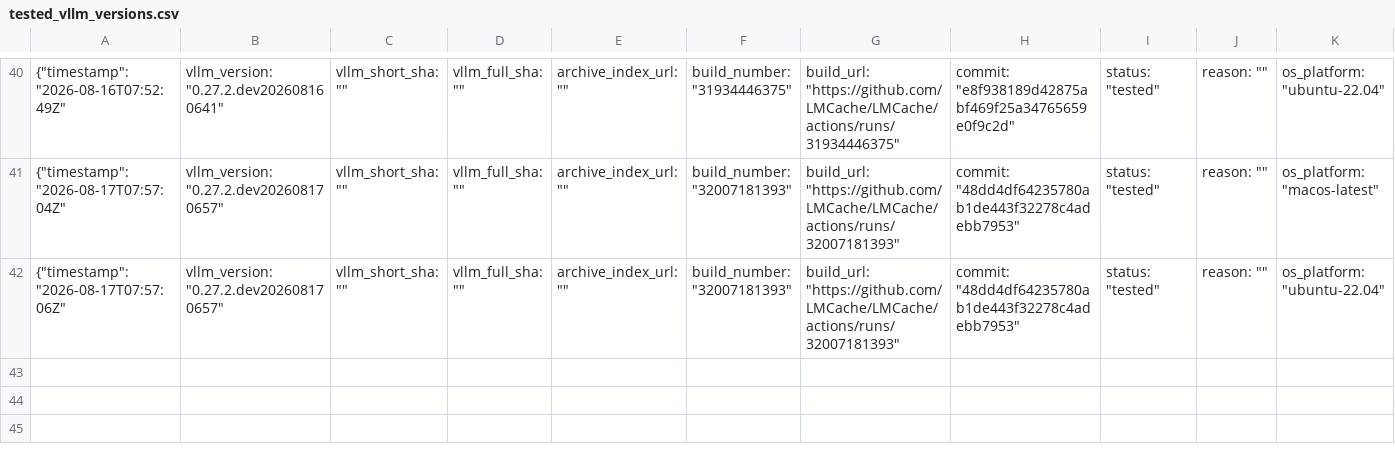
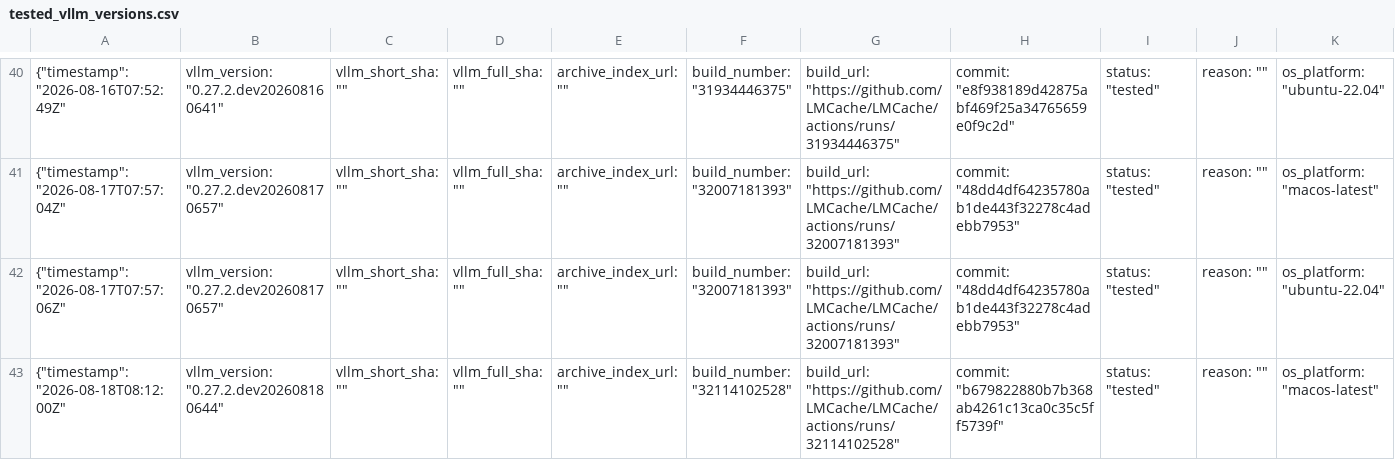
Before and after one commit to LMCache/LMCache, a CSV file: tested_vllm_versions.csv, drawn as a sheet; only a part is shown, gaps mark what is left out; rows hold the shown columns only; the diff names each change by its address in the sheet, - before the commit and + after, or states it on an @@ line.

Commit message:
Pin vLLM nightly (tested): 0.27.2.dev202608180644

```diff
--- a/tested_vllm_versions.csv
+++ b/tested_vllm_versions.csv
+row 43: {"timestamp": "2026-08-18T08:12:00Z" | vllm_version: "0.27.2.dev202608180644" | vllm_short_sha: "" | vllm_full_sha: "" | archive_index_url: "" | build_number: "32114102528" | build_url: "https://github.com/LMCache/LMCache/actions/runs/32114102528" | commit: "b679822880b7b368ab4261c13ca0c35c5ff5739f" | status: "tested" | reason: "" | os_platform: "macos-latest"
```
Also changed, not shown: 1 other file.
